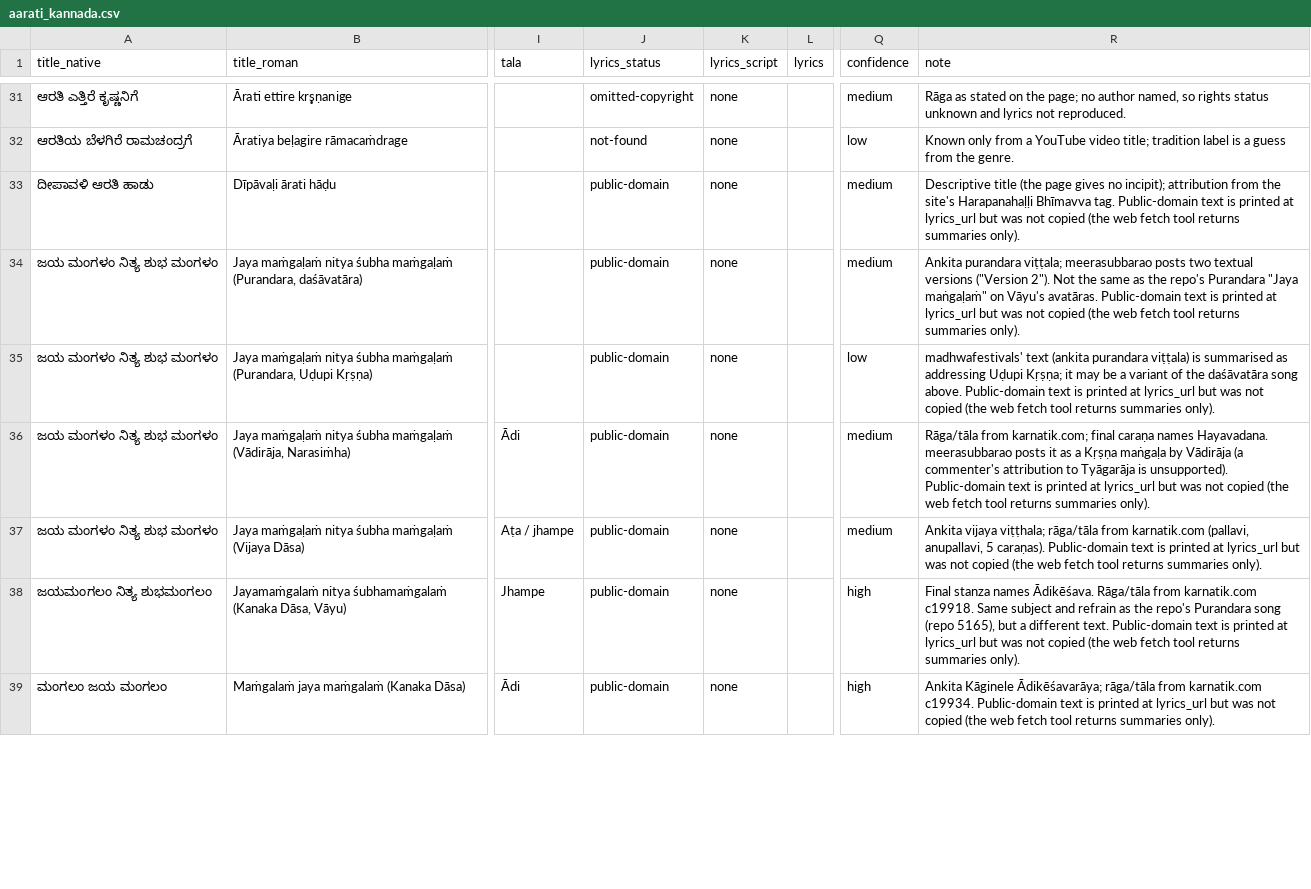
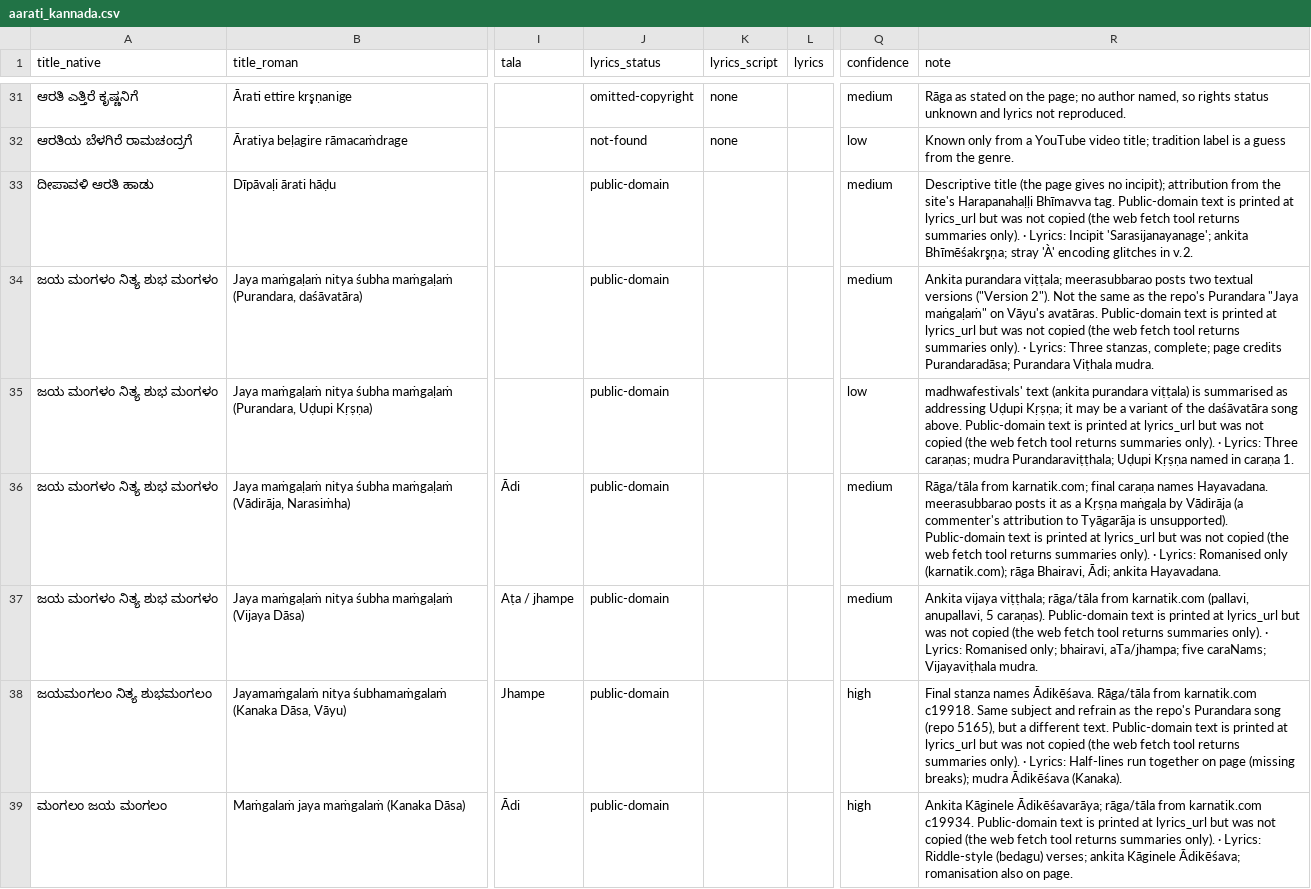
Before and after one commit to suh4s/music, a CSV file: curation/carnatic/aarati_kannada.csv, drawn as a sheet; only a part is shown, gaps mark what is left out; the diff covers the shown part only; the diff names each change by its address in the sheet, - before the commit and + after, or states it on an @@ line.

Commit message:
Āratī lists: notes from the lyric pass
Records which entries now have verbatim public-domain texts in the private sheet, partial texts, unreadable pages and one text held back (possible Swami Śivānanda authorship). The public CSVs keep links rather than the web-sourced texts, since several source sites allow personal study but not reposting; repo-sourced texts stay.

```diff
--- a/curation/carnatic/aarati_kannada.csv
+++ b/curation/carnatic/aarati_kannada.csv
-K33:K39 (lyrics_script): none
+K33:K39 (lyrics_script): (empty)
-R33 (note): …summaries only).
+R33 (note): …summaries only). · Lyrics: Incipit 'Sarasijanayanage'; ankita Bhīmēśakr̥ṣṇa; stray 'À' encoding glitches in v.2.
-R34 (note): …summaries only).
+R34 (note): …summaries only). · Lyrics: Three stanzas, complete; page credits Purandaradāsa; Purandara Viṭhala mudra.
-R35 (note): …summaries only).
+R35 (note): …summaries only). · Lyrics: Three caraṇas; mudra Purandaraviṭṭhala; Uḍupi Kṛṣṇa named in caraṇa 1.
-R36 (note): …summaries only).
+R36 (note): …summaries only). · Lyrics: Romanised only (karnatik.com); rāga Bhairavi, Ādi; ankita Hayavadana.
-R37 (note): …summaries only).
+R37 (note): …summaries only). · Lyrics: Romanised only; bhairavi, aTa/jhampa; five caraNams; Vijayaviṭhala mudra.
-R38 (note): …summaries only).
+R38 (note): …summaries only). · Lyrics: Half-lines run together on page (missing breaks); mudra Ādikēśava (Kanaka).
-R39 (note): …summaries only).
+R39 (note): …summaries only). · Lyrics: Riddle-style (bedagu) verses; ankita Kāginele Ādikēśava; romanisation also on page.
```
Also changed, not shown: 82 edited cells elsewhere in this file, 1 other file.
